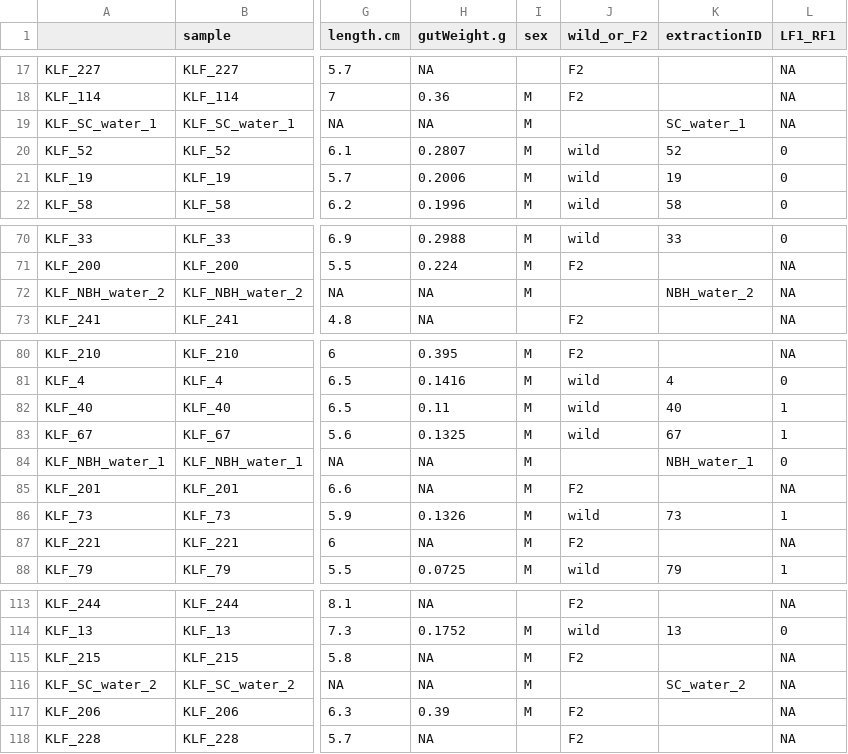
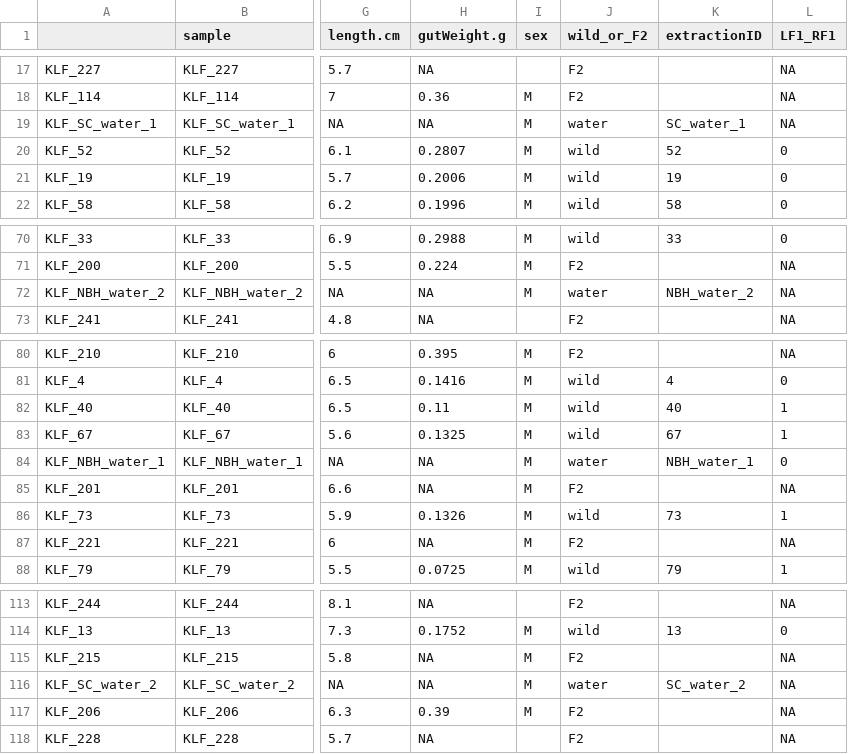
Before and after one commit to microlei/killifish_microbiome, a CSV file: data/processed/metadata.csv, drawn as a sheet; only a part is shown, gaps mark what is left out; the diff names each change by its address in the sheet, - before the commit and + after, or states it on an @@ line.

```diff
--- a/data/processed/metadata.csv
+++ b/data/processed/metadata.csv
-J19 (wild_or_F2): (empty)
+J19 (wild_or_F2): water
-J72 (wild_or_F2): (empty)
+J72 (wild_or_F2): water
-J84 (wild_or_F2): (empty)
+J84 (wild_or_F2): water
-J116 (wild_or_F2): (empty)
+J116 (wild_or_F2): water
```
Also changed, not shown: data/KLF_metadata.csv, 16 other files.
